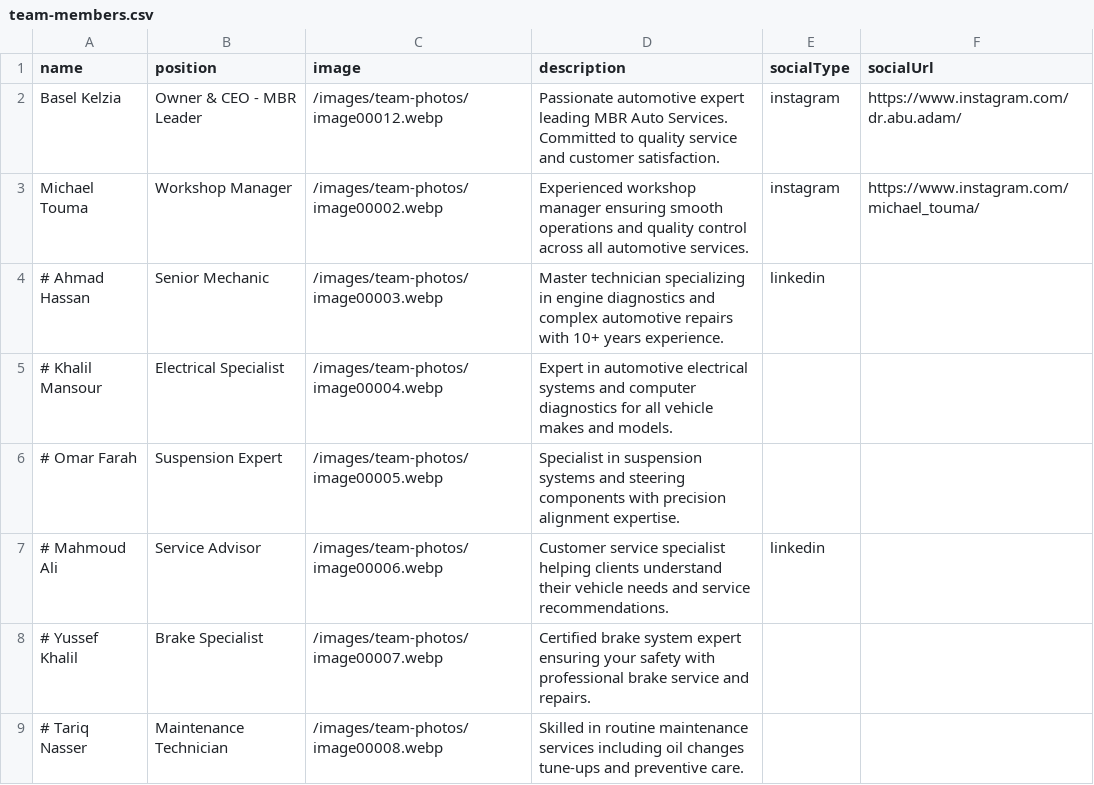
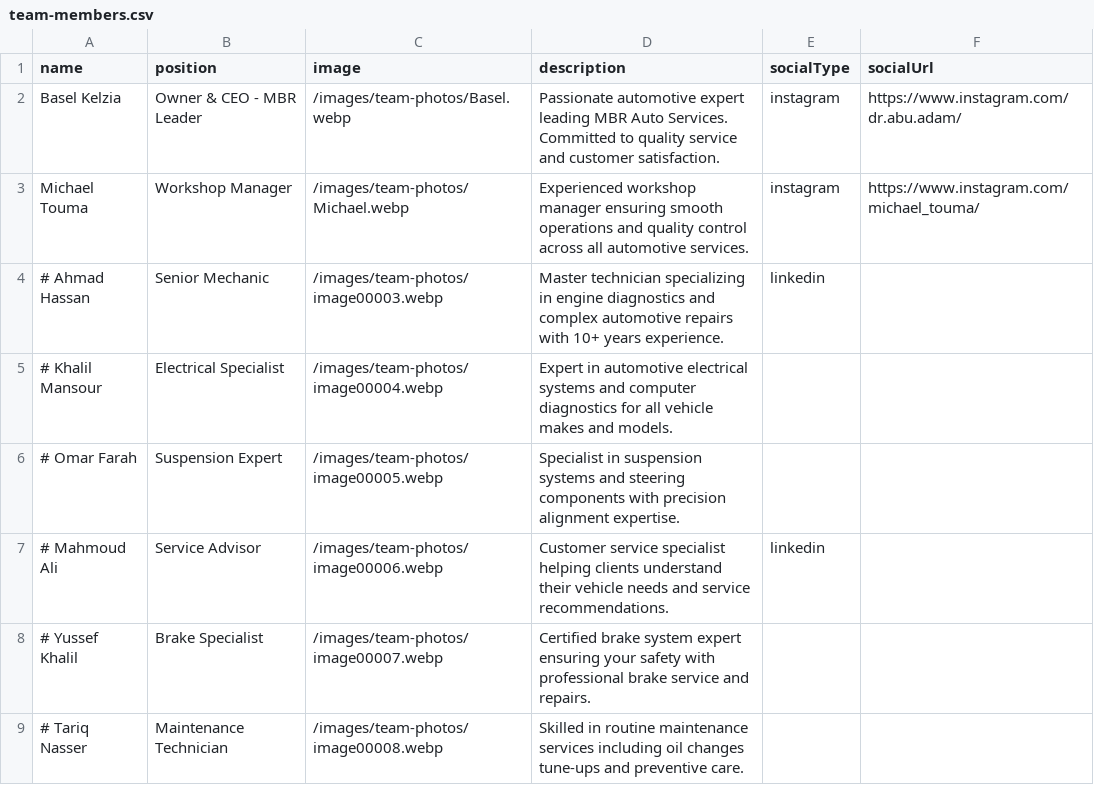
Before and after one commit to fadi-mbr/mbr-website-v2, a CSV file: data/team-members.csv, drawn as a sheet.

Commit message:
Update team members: replace images with Basel.webp and Michael.webp, sync descriptions with CSV

```diff
--- a/data/team-members.csv
+++ b/data/team-members.csv
@@ -1,4 +1,4 @@
 name,position,image,description,socialType,socialUrl
-Basel Kelzia,Owner & CEO - MBR Leader,/images/team-photos/image00012.webp,Passionate automotive expert leading MBR Auto Services. Committed to quality service and customer satisfaction.,instagram,https://www.instagram.com/dr.abu.adam/
-Michael Touma,Workshop Manager,/images/team-photos/image00002.webp,Experienced workshop manager ensuring smooth operations and quality control across all automotive services.,instagram,https://www.instagram.com/michael_touma/
+Basel Kelzia,Owner & CEO - MBR Leader,/images/team-photos/Basel.webp,Passionate automotive expert leading MBR Auto Services. Committed to quality service and customer satisfaction.,instagram,https://www.instagram.com/dr.abu.adam/
+Michael Touma,Workshop Manager,/images/team-photos/Michael.webp,Experienced workshop manager ensuring smooth operations and quality control across all automotive services.,instagram,https://www.instagram.com/michael_touma/
 # Ahmad Hassan,Senior Mechanic,/images/team-photos/image00003.webp,Master technician specializing in engine diagnostics and complex automotive repairs with 10+ years experience.,linkedin,
```
Also changed, not shown: 7 other files.
